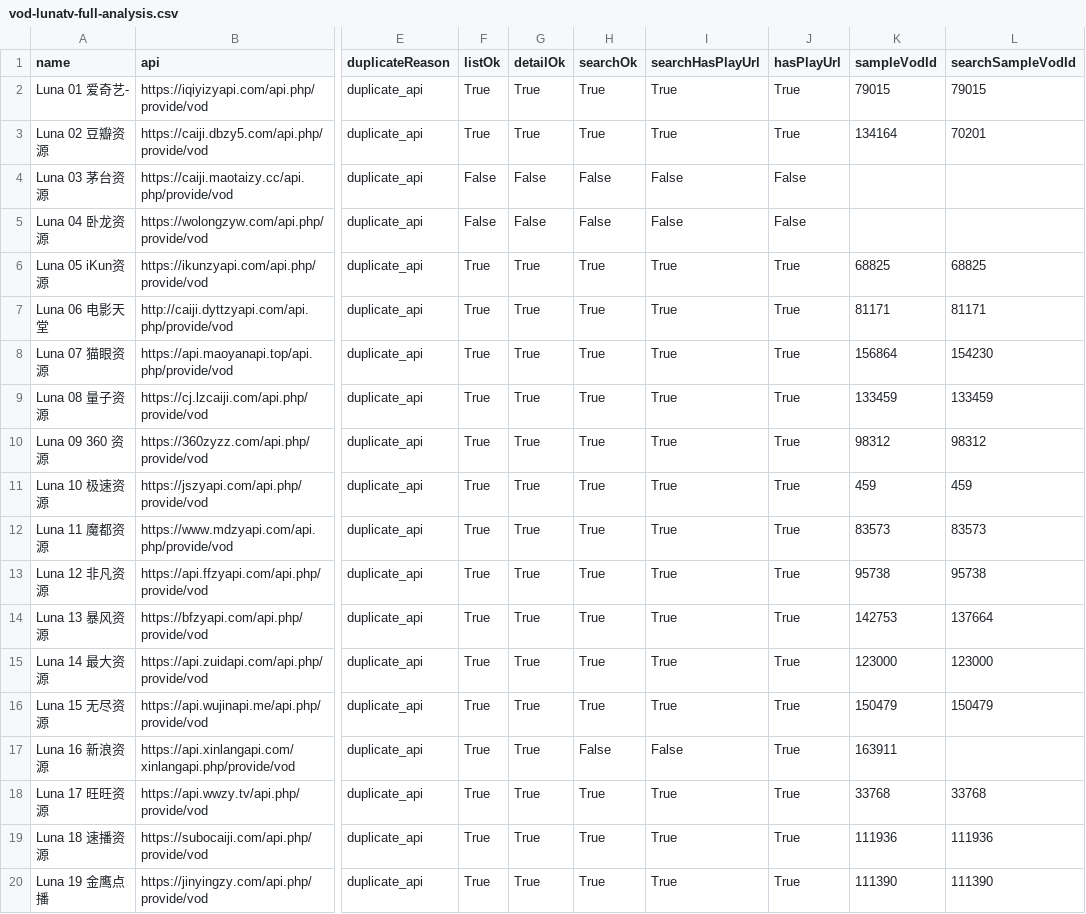
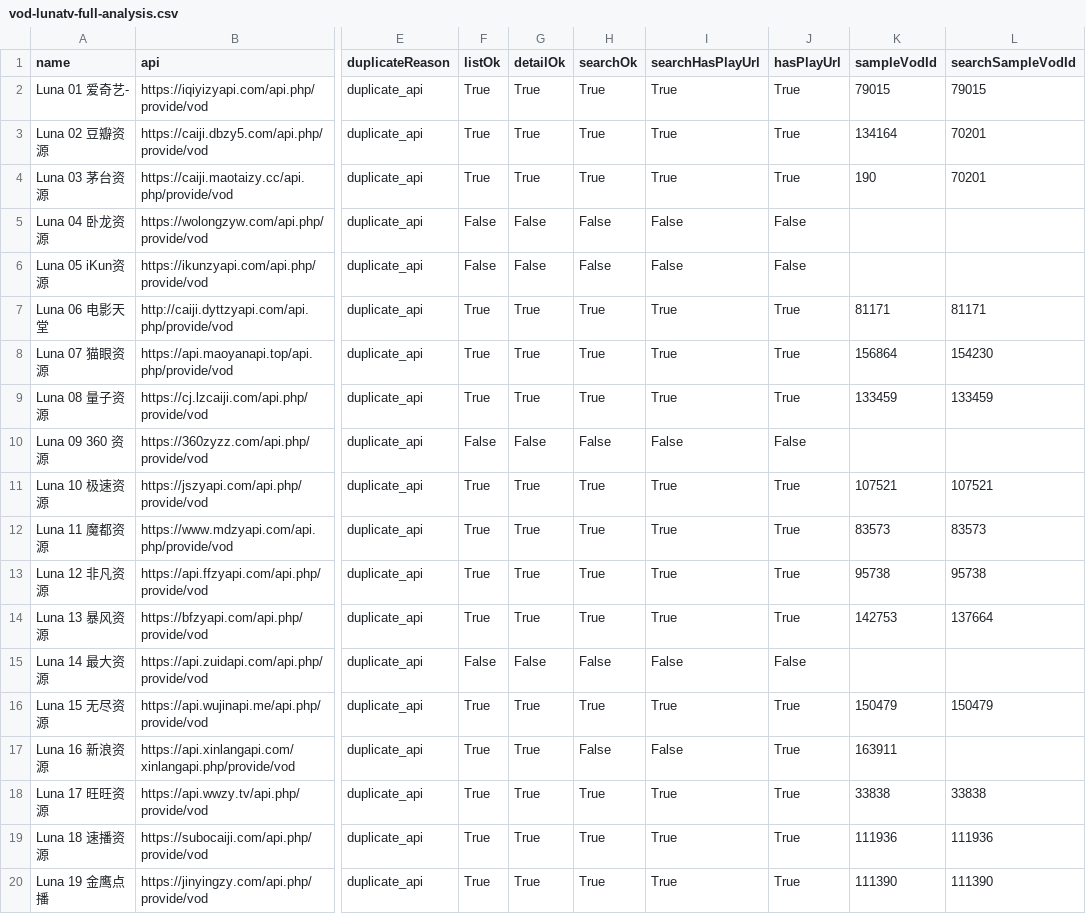
Before and after one commit to SYLONG7708/TV, a CSV file: sources/vod-lunatv-full-analysis.csv, drawn as a sheet; only a part is shown, gaps mark what is left out; the diff covers the shown part only; the diff names each change by its address in the sheet, - before the commit and + after, or states it on an @@ line.

Commit message:
Auto refresh LunaTV VOD sources

```diff
--- a/sources/vod-lunatv-full-analysis.csv
+++ b/sources/vod-lunatv-full-analysis.csv
-F4 (listOk): False
+F4 (listOk): True
-G4 (detailOk): False
+G4 (detailOk): True
-H4 (searchOk): False
+H4 (searchOk): True
-I4 (searchHasPlayUrl): False
+I4 (searchHasPlayUrl): True
-J4 (hasPlayUrl): False
+J4 (hasPlayUrl): True
-K4 (sampleVodId): (empty)
+K4 (sampleVodId): 190
-L4 (searchSampleVodId): (empty)
+L4 (searchSampleVodId): 70201
-F6 (listOk): True
+F6 (listOk): False
-G6 (detailOk): True
+G6 (detailOk): False
-H6 (searchOk): True
+H6 (searchOk): False
-I6 (searchHasPlayUrl): True
+I6 (searchHasPlayUrl): False
-J6 (hasPlayUrl): True
+J6 (hasPlayUrl): False
-K6 (sampleVodId): 68825
+K6 (sampleVodId): (empty)
-L6 (searchSampleVodId): 68825
+L6 (searchSampleVodId): (empty)
-F10 (listOk): True
+F10 (listOk): False
-G10 (detailOk): True
+G10 (detailOk): False
-H10 (searchOk): True
+H10 (searchOk): False
-I10 (searchHasPlayUrl): True
+I10 (searchHasPlayUrl): False
-J10 (hasPlayUrl): True
+J10 (hasPlayUrl): False
-K10 (sampleVodId): 98312
+K10 (sampleVodId): (empty)
-L10 (searchSampleVodId): 98312
+L10 (searchSampleVodId): (empty)
-K11 (sampleVodId): 459
+K11 (sampleVodId): 107521
-L11 (searchSampleVodId): 459
+L11 (searchSampleVodId): 107521
-F15 (listOk): True
+F15 (listOk): False
-G15 (detailOk): True
+G15 (detailOk): False
-H15 (searchOk): True
+H15 (searchOk): False
-I15 (searchHasPlayUrl): True
+I15 (searchHasPlayUrl): False
-J15 (hasPlayUrl): True
+J15 (hasPlayUrl): False
-K15 (sampleVodId): 123000
+K15 (sampleVodId): (empty)
-L15 (searchSampleVodId): 123000
+L15 (searchSampleVodId): (empty)
-K18 (sampleVodId): 33768
+K18 (sampleVodId): 33838
-L18 (searchSampleVodId): 33768
+L18 (searchSampleVodId): 33838
```
Also changed, not shown: 31 edited cells elsewhere in this file, sources/vod-lunatv-adult18-sorted-analysis.csv, sources/vod-lunatv-jin18-analysis.csv, 14 other files.
